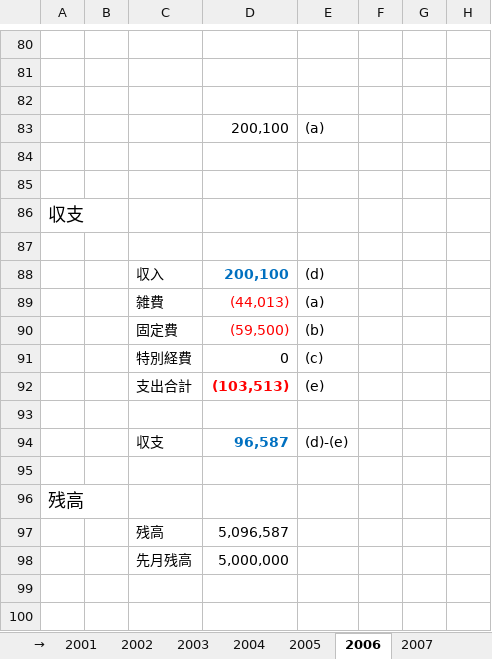
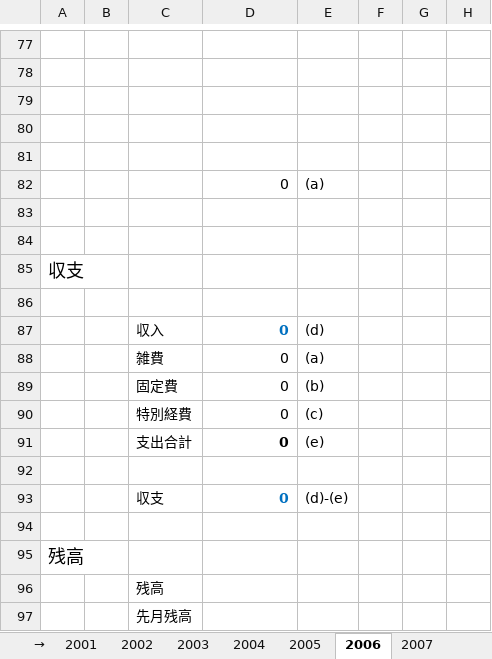
Before and after one commit to minipops67/HouseholdExpenses_moneyforward, an Excel workbook: vba-ie/bin/HouseholdExpenses_moneyforward.xlsm, sheet 2006, drawn as a sheet; only a part is shown, gaps mark what is left out; values as stored, in another font and other column widths than the file's, no borders; addresses are those after the commit; the diff covers the shown part only; the diff names each change by its address in the sheet, - before the commit and + after, or states it on an @@ line.

```diff
--- a/vba-ie/bin/HouseholdExpenses_moneyforward.xlsm (sheet 2006)
+++ b/vba-ie/bin/HouseholdExpenses_moneyforward.xlsm (sheet 2006)
-row 80:  |  |  | 200,100 | (a)
+row 80: (empty)
+row 81: (empty)
+row 82:  |  |  | 0 | (a)
-D87: 200,100
+D87: 0
-D88: (44,013)
+D88: 0
-D88:D89 text colour: #FF0000
+D88:D89 text colour: black
-D89: (59,500)
+D89: 0
-D91: (103,513)
+D91: 0
-D91 text colour: #FF0000
+D91 text colour: black
-D93: 96,587
+D93: 0
-D96: 5,096,587
+D96: (empty)
-D97: 5,000,000
+D97: (empty)
```
Also changed, not shown: 45 added rows, 48 removed rows and 4 edited cells elsewhere in this sheet, sheet 月次まとめ(20年), formulas that keep their value.
